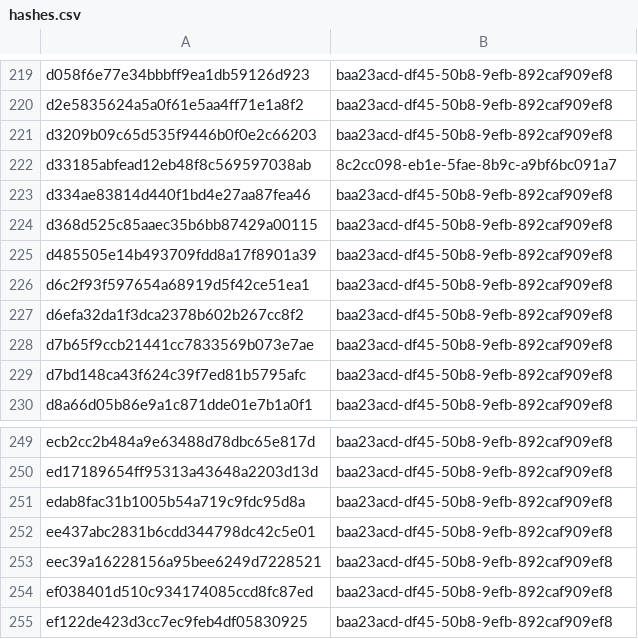
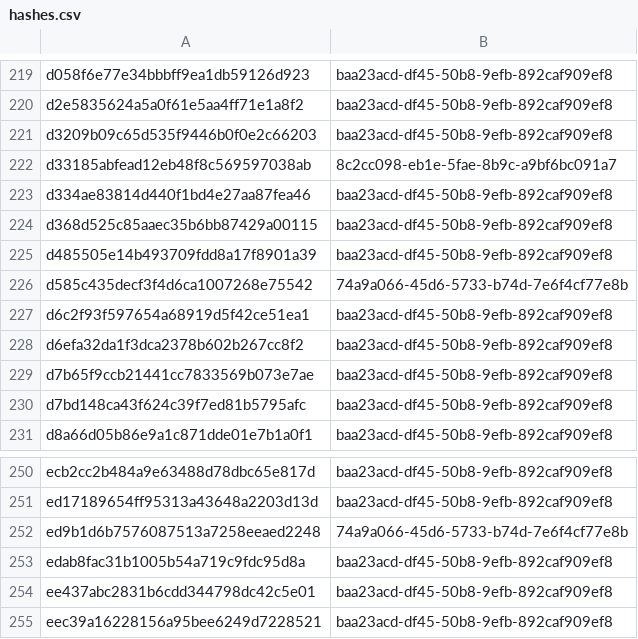
Before and after one commit to sohankanna/india-threat-tracker, a CSV file: misp-feed/hashes.csv, drawn as a sheet; only a part is shown, gaps mark what is left out; the shorter side is filled out with more unchanged rows.

```diff
--- a/misp-feed/hashes.csv
+++ b/misp-feed/hashes.csv
@@ -225,2 +225,3 @@ d368d525c85aaec35b6bb87429a00115,baa23acd-df45-50b8-9efb-892caf909ef8
 d485505e14b493709fdd8a17f8901a39,baa23acd-df45-50b8-9efb-892caf909ef8
+d585c435decf3f4d6ca1007268e75542,74a9a066-45d6-5733-b74d-7e6f4cf77e8b
 d6c2f93f597654a68919d5f42ce51ea1,baa23acd-df45-50b8-9efb-892caf909ef8
@@ -250,2 +251,3 @@ ecb2cc2b484a9e63488d78dbc65e817d,baa23acd-df45-50b8-9efb-892caf909ef8
 ed17189654ff95313a43648a2203d13d,baa23acd-df45-50b8-9efb-892caf909ef8
+ed9b1d6b7576087513a7258eeaed2248,74a9a066-45d6-5733-b74d-7e6f4cf77e8b
 edab8fac31b1005b54a719c9fdc95d8a,baa23acd-df45-50b8-9efb-892caf909ef8
```
Also changed, not shown: 3 other files.
